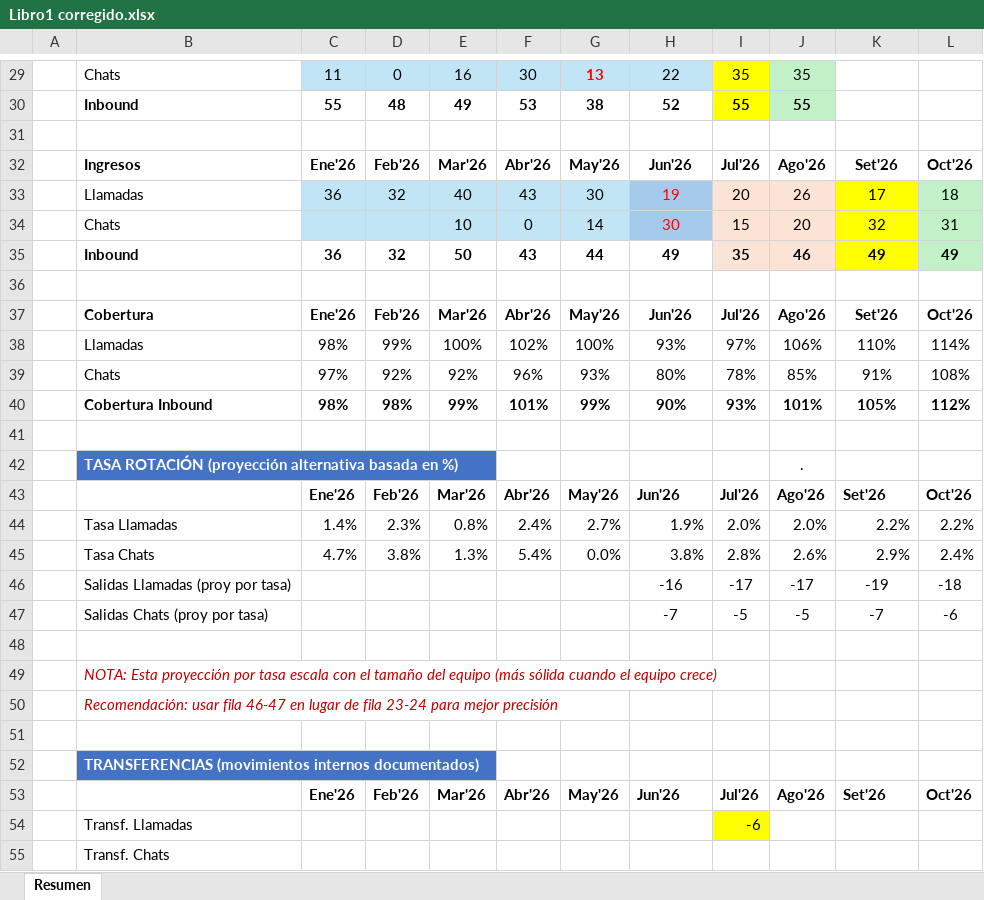
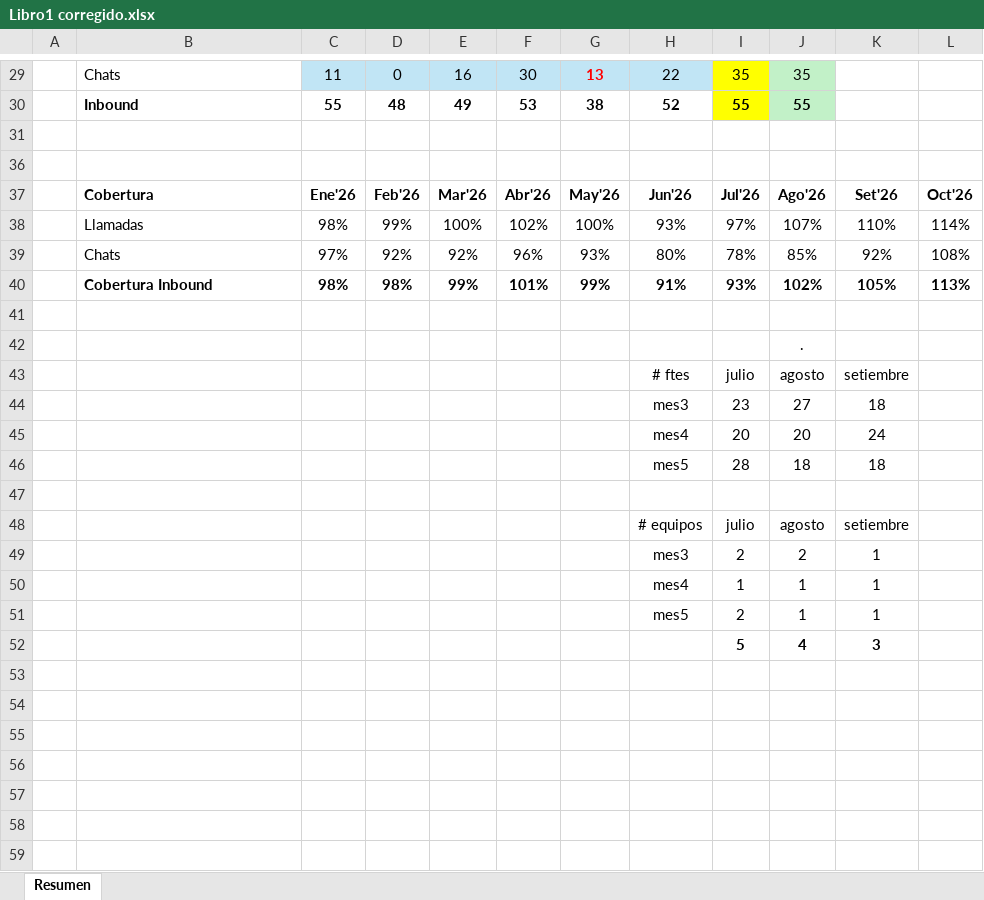
Before and after one commit to reynasiccha/bannerbcp1, an Excel workbook: Libro1 corregido.xlsx, sheet Resumen, drawn as a sheet; only a part is shown, gaps mark what is left out; values as stored, in another font and other column widths than the file's, no borders; charts and pictures not drawn; removed rows and columns are numbered as before the commit, all else as after; the diff covers the shown part only; the diff names each change by its address in the sheet, - before the commit and + after, or states it on an @@ line.

Commit message:
Add files via upload

```diff
--- a/Libro1 corregido.xlsx (sheet Resumen)
+++ b/Libro1 corregido.xlsx (sheet Resumen)
@@ row 32 hidden:  | Ingresos | Ene'26 | Feb'26 | Mar'26 | Abr'26 | May'26 | Jun'26 | Jul'26 | Ago'26 | Set'26 | Oct'26 @@
@@ row 33 hidden:  | Llamadas | 36 | 32 | 40 | 43 | 30 | 19 | 20 | 26 | 17 | 18 @@
@@ row 34 hidden:  | Chats |  |  | 10 | 0 | 14 | 30 | 15 | 20 | 32 | 31 @@
@@ row 35 hidden:  | Inbound | 36 | 32 | 50 | 43 | 44 | 49 | 35 | 46 | 49 | 49 @@
-J38: 106%
+J38: 107%
-K39: 91%
+K39: 92%
-H40: 90%
+H40: 91%
-J40: 101%
+J40: 102%
-L40: 112%
+L40: 113%
-B42: TASA ROTACIÓN (proyección alternativa basada en %)
+B42: (empty)
-B42 fill: #4472C4
+B42 fill: none
-row 43:  |  | Ene'26 | Feb'26 | Mar'26 | Abr'26 | May'26 | Jun'26 | Jul'26 | Ago'26 | Set'26 | Oct'26
-row 44:  | Tasa Llamadas | 1.4% | 2.3% | 0.8% | 2.4% | 2.7% | 1.9% | 2.0% | 2.0% | 2.2% | 2.2%
-row 45:  | Tasa Chats | 4.7% | 3.8% | 1.3% | 5.4% | 0.0% | 3.8% | 2.8% | 2.6% | 2.9% | 2.4%
-row 46:  | Salidas Llamadas (proy por tasa) |  |  |  |  |  | -16 | -17 | -17 | -19 | -18
-row 47:  | Salidas Chats (proy por tasa) |  |  |  |  |  | -7 | -5 | -5 | -7 | -6
+row 43:  |  |  |  |  |  |  | # ftes | julio | agosto | setiembre
+row 44:  |  |  |  |  |  |  | mes3 | 23 | 27 | 18
+row 45:  |  |  |  |  |  |  | mes4 | 20 | 20 | 24
+row 46:  |  |  |  |  |  |  | mes5 | 28 | 18 | 18
-row 49:  | NOTA: Esta proyección por tasa escala con el tamaño del equipo (más sólida cuando el equipo crece)
-row 50:  | Recomendación: usar fila 46-47 en lugar de fila 23-24 para mejor precisión
-row 48: (empty)
+row 48:  |  |  |  |  |  |  | # equipos | julio | agosto | setiembre
-row 52:  | TRANSFERENCIAS (movimientos internos documentados)
-row 53:  |  | Ene'26 | Feb'26 | Mar'26 | Abr'26 | May'26 | Jun'26 | Jul'26 | Ago'26 | Set'26 | Oct'26
-row 54:  | Transf. Llamadas |  |  |  |  |  |  | -6
-row 55:  | Transf. Chats
+row 49:  |  |  |  |  |  |  | mes3 | 2 | 2 | 1
+row 50:  |  |  |  |  |  |  | mes4 | 1 | 1 | 1
+row 51:  |  |  |  |  |  |  | mes5 | 2 | 1 | 1
+row 52:  |  |  |  |  |  |  |  | 5 | 4 | 3
```
Also changed, not shown: 38 edited cells elsewhere in this sheet, formulas that keep their value, charts or pictures.
